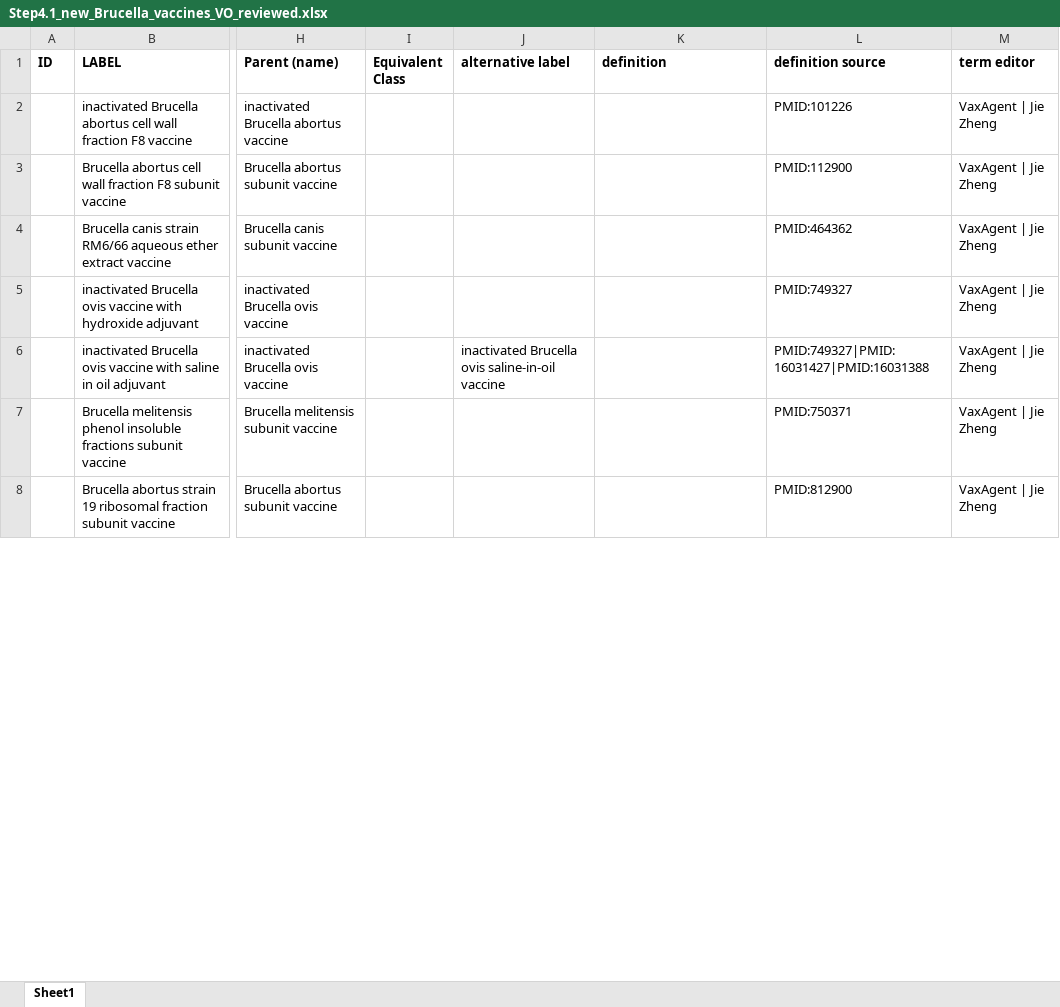
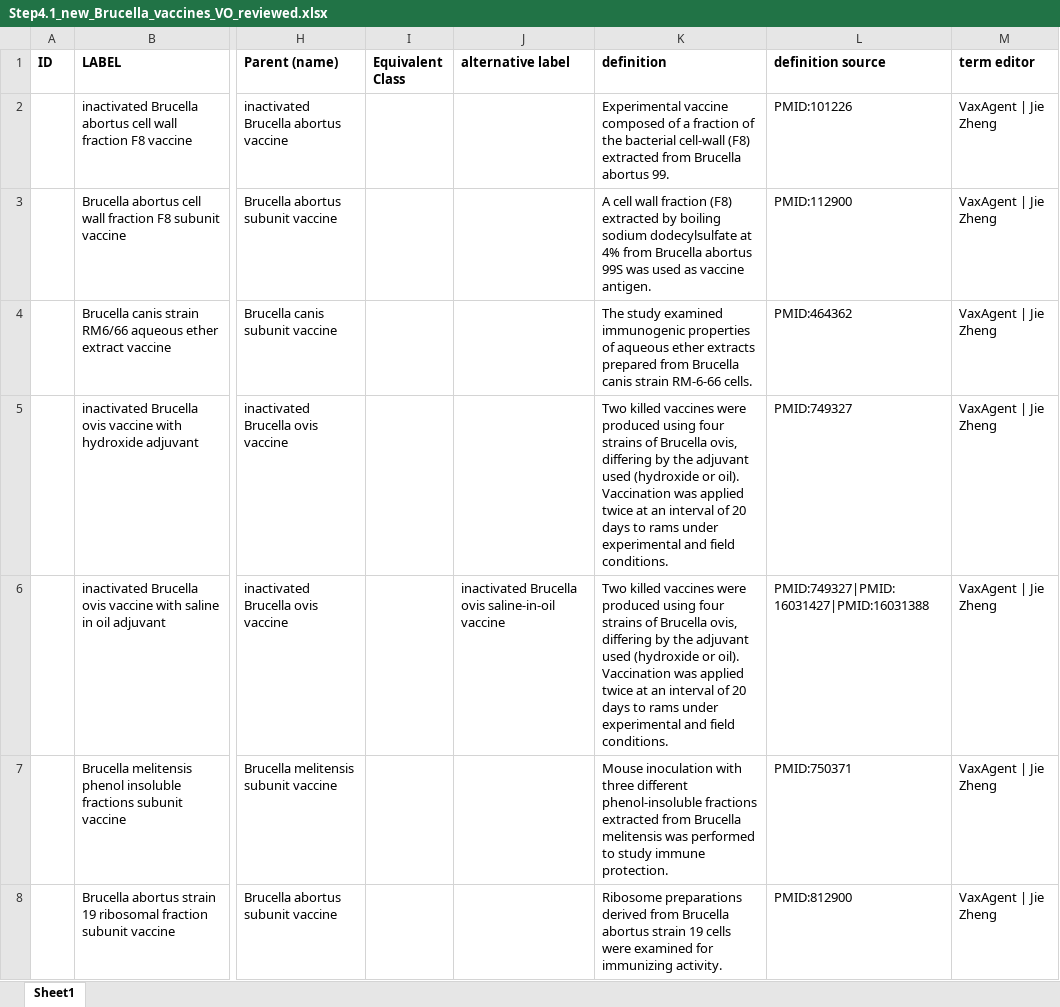
Before and after one commit to Hegroup-Bioinformatics/VaxAgent, an Excel workbook: outputs/Step4.1_new_Brucella_vaccines_VO_reviewed.xlsx, sheet Sheet1, drawn as a sheet; only a part is shown, gaps mark what is left out; values as stored, in another font and other column widths than the file's, no borders; the diff covers the shown part only; the diff names each change by its address in the sheet, - before the commit and + after, or states it on an @@ line.

Commit message:
reviewed new Brucella vaccines for VO

```diff
--- a/outputs/Step4.1_new_Brucella_vaccines_VO_reviewed.xlsx (sheet Sheet1)
+++ b/outputs/Step4.1_new_Brucella_vaccines_VO_reviewed.xlsx (sheet Sheet1)
-K2 (definition): (empty)
+K2 (definition): Experimental vaccine composed of a fraction of the bacterial cell-wall (F8) extracted from Brucella abortus 99.
-K3 (definition): (empty)
+K3 (definition): A cell wall fraction (F8) extracted by boiling sodium dodecylsulfate at 4% from Brucella abortus 99S was used as vaccine antigen.
-K4 (definition): (empty)
+K4 (definition): The study examined immunogenic properties of aqueous ether extracts prepared from Brucella canis strain RM-6-66 cells.
-K5:K6 (definition): (empty)
+K5:K6 (definition): Two killed vaccines were produced using four strains of Brucella ovis, differing by the adjuvant used (hydroxide or oil). Vaccination was applied twice at an interval of 20 days to rams under experimental and field conditions.
-K7 (definition): (empty)
+K7 (definition): Mouse inoculation with three different phenol-insoluble fractions extracted from Brucella melitensis was performed to study immune protection.
-K8 (definition): (empty)
+K8 (definition): Ribosome preparations derived from Brucella abortus strain 19 cells were examined for immunizing activity.
```
Also changed, not shown: 587 edited cells and cell formats elsewhere in this sheet, outputs/Step3.2_new_Brucella_vaccines_reviewed.xlsx, outputs/Step4.1_new_Brucella_vaccines_VO.xlsx, 3 other files.
